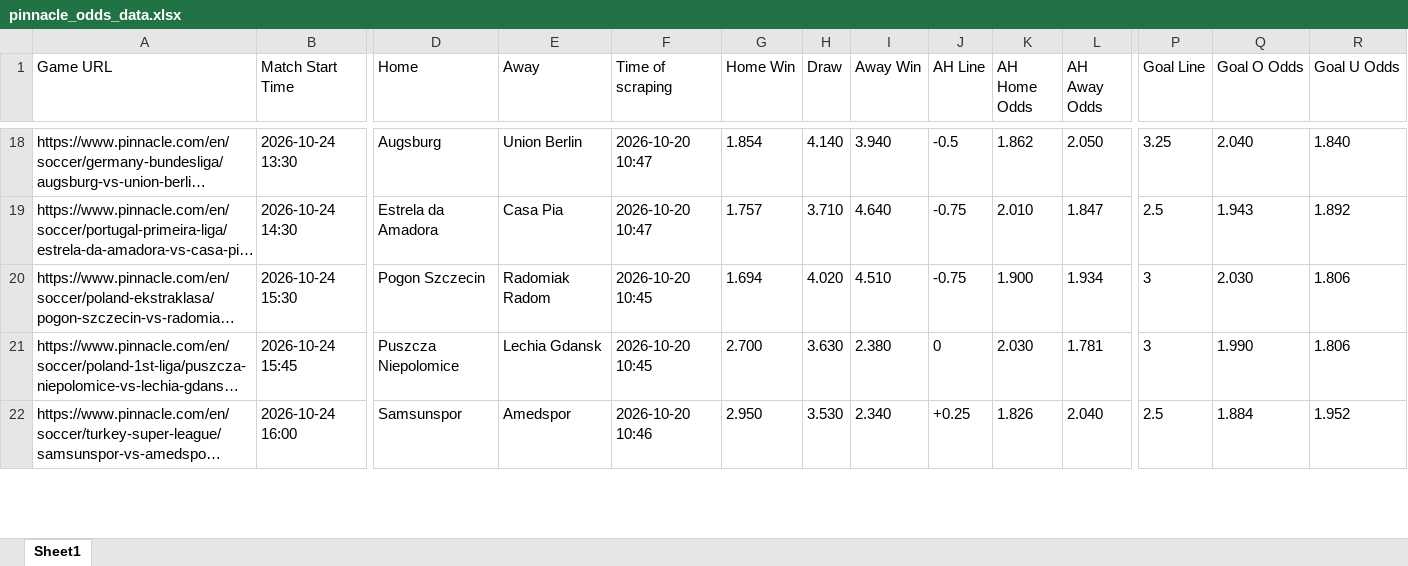
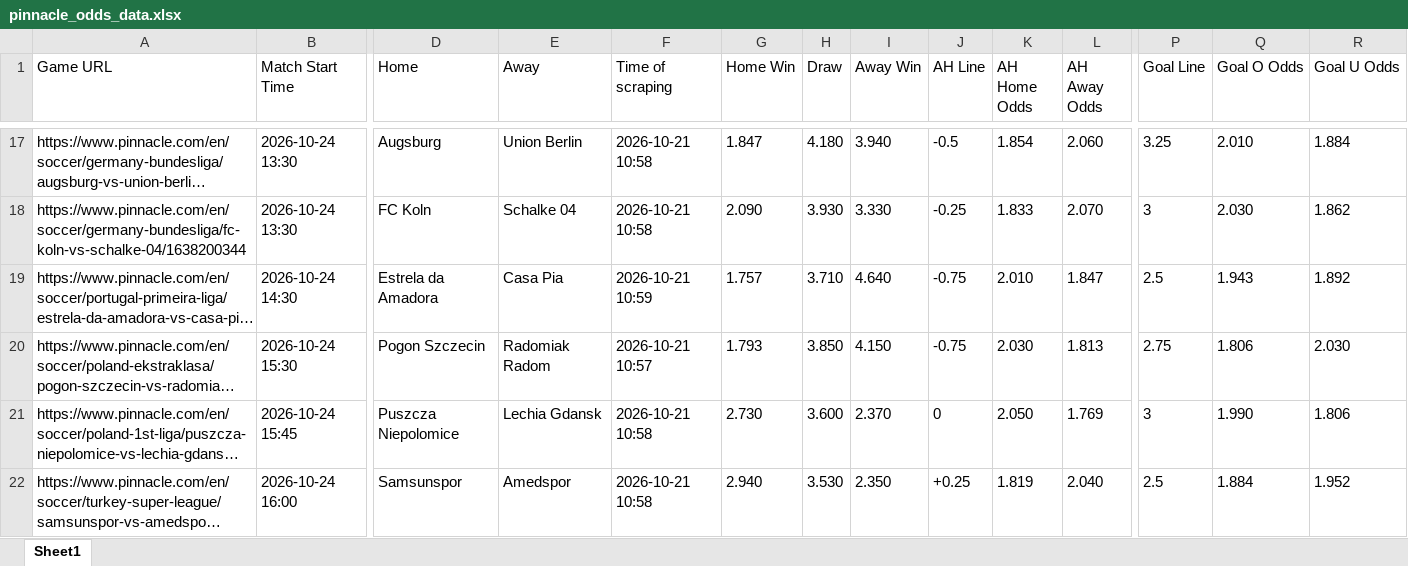
Before and after one commit to super-luke-chambers/pin_scraper, an Excel workbook: outputs/pinnacle_odds_data.xlsx, sheet Sheet1, drawn as a sheet; only a part is shown, gaps mark what is left out; long unchanged cells end in …; values as stored, in another font and other column widths than the file's, no borders; addresses are those after the commit; rows hold the shown columns only; the diff covers the shown part only; the diff names each change by its address in the sheet, - before the commit and + after, or states it on an @@ line.

```diff
--- a/outputs/pinnacle_odds_data.xlsx (sheet Sheet1)
+++ b/outputs/pinnacle_odds_data.xlsx (sheet Sheet1)
-F17 (Time of scraping): 2026-10-20 10:47
+F17 (Time of scraping): 2026-10-21 10:58
-G17 (Home Win): 1.854
+G17 (Home Win): 1.847
-H17 (Draw): 4.140
+H17 (Draw): 4.180
-K17 (AH Home Odds): 1.862
+K17 (AH Home Odds): 1.854
-L17 (AH Away Odds): 2.050
+L17 (AH Away Odds): 2.060
-Q17 (Goal O Odds): 2.040
+Q17 (Goal O Odds): 2.010
-R17 (Goal U Odds): 1.840
+R17 (Goal U Odds): 1.884
+row 18: https://www.pinnacle.com/en/soccer/germany-bundesliga/fc-koln-vs-schalke-04/1638200344 | 2026-10-24 13:30 | FC Koln | Schalke 04 | 2026-10-21 10:58 | 2.090 | 3.930 | 3.330 | -0.25 | 1.833 | 2.070 | 3 | 2.030 | 1.862
-F19 (Time of scraping): 2026-10-20 10:47
+F19 (Time of scraping): 2026-10-21 10:59
-F20 (Time of scraping): 2026-10-20 10:45
+F20 (Time of scraping): 2026-10-21 10:57
-G20 (Home Win): 1.694
+G20 (Home Win): 1.793
-H20 (Draw): 4.020
+H20 (Draw): 3.850
-I20 (Away Win): 4.510
+I20 (Away Win): 4.150
-K20 (AH Home Odds): 1.900
+K20 (AH Home Odds): 2.030
-L20 (AH Away Odds): 1.934
+L20 (AH Away Odds): 1.813
-P20 (Goal Line): 3
+P20 (Goal Line): 2.75
-Q20 (Goal O Odds): 2.030
+Q20 (Goal O Odds): 1.806
-R20 (Goal U Odds): 1.806
+R20 (Goal U Odds): 2.030
-F21 (Time of scraping): 2026-10-20 10:45
+F21 (Time of scraping): 2026-10-21 10:58
-G21 (Home Win): 2.700
+G21 (Home Win): 2.730
-H21 (Draw): 3.630
+H21 (Draw): 3.600
-I21 (Away Win): 2.380
+I21 (Away Win): 2.370
-K21 (AH Home Odds): 2.030
+K21 (AH Home Odds): 2.050
-L21 (AH Away Odds): 1.781
+L21 (AH Away Odds): 1.769
-F22 (Time of scraping): 2026-10-20 10:46
+F22 (Time of scraping): 2026-10-21 10:58
-G22 (Home Win): 2.950
+G22 (Home Win): 2.940
-I22 (Away Win): 2.340
+I22 (Away Win): 2.350
-K22 (AH Home Odds): 1.826
+K22 (AH Home Odds): 1.819
```
Also changed, not shown: 5 added rows, 6 removed rows and 148 edited cells elsewhere in this sheet, outputs/pinnacle_corners_historical.xlsx, 2 other files.
